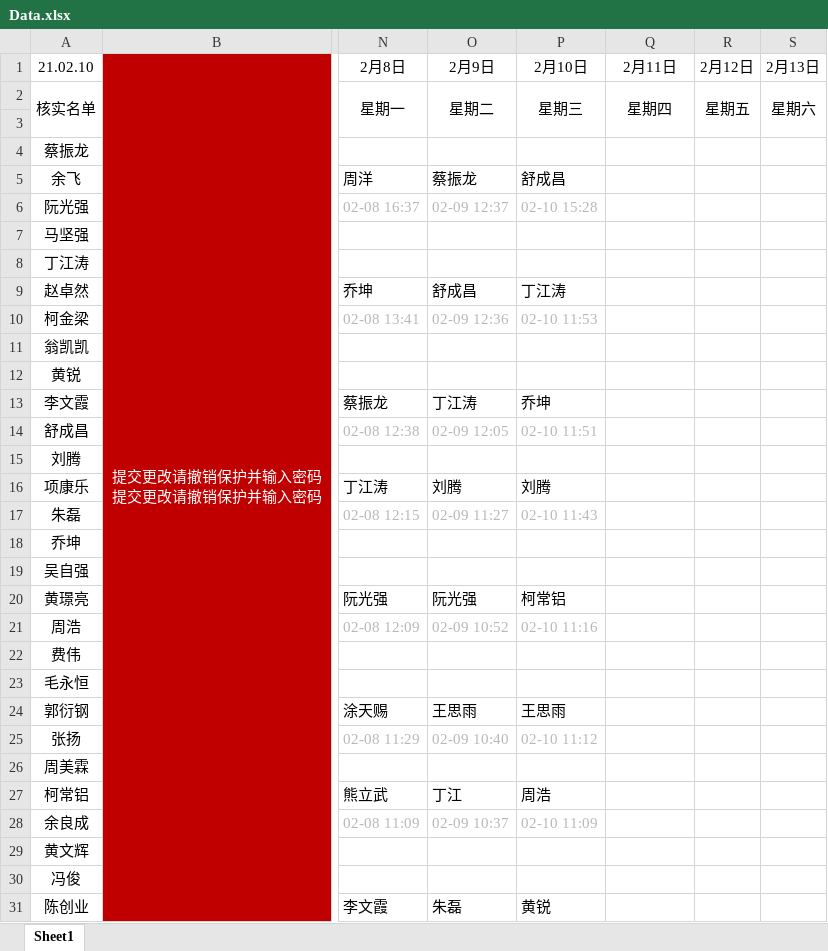
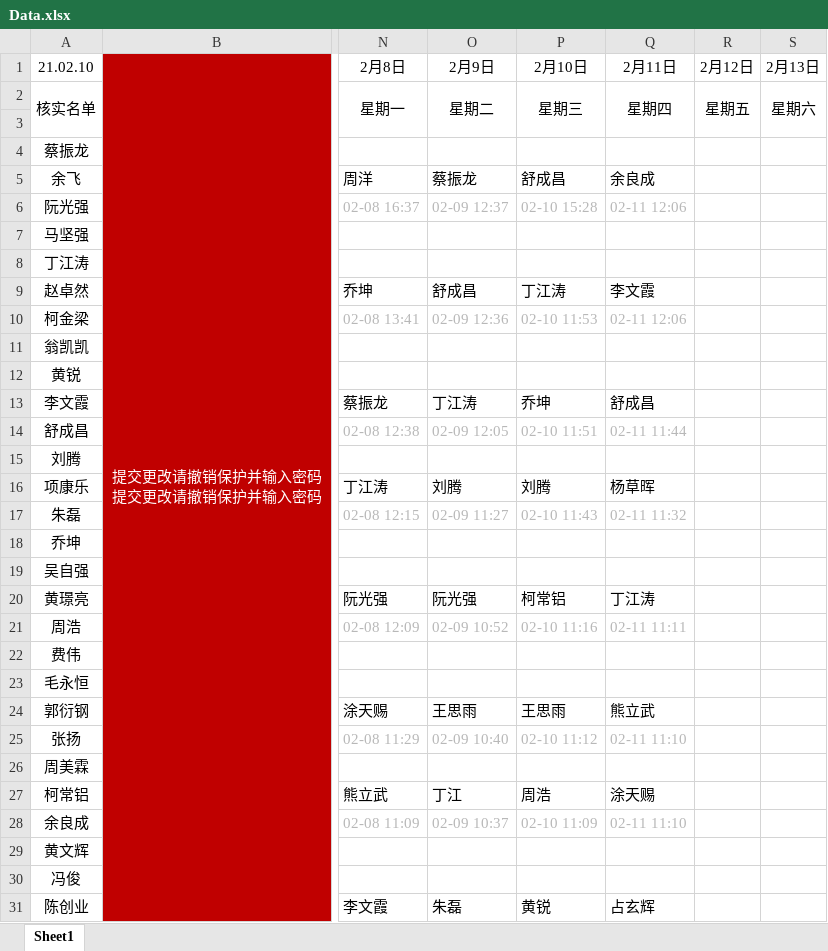
Before and after one commit to Six-6Chen/Excel-Vba, an Excel workbook: 资源/Data.xlsx, sheet Sheet1, drawn as a sheet; only a part is shown, gaps mark what is left out; values as stored, in another font and other column widths than the file's, no borders; charts and pictures not drawn; the diff covers the shown part only; the diff names each change by its address in the sheet, - before the commit and + after, or states it on an @@ line.

Commit message:
Update Data.xlsx

```diff
--- a/资源/Data.xlsx (sheet Sheet1)
+++ b/资源/Data.xlsx (sheet Sheet1)
-Q5 (2月11日): (empty)
+Q5 (2月11日): 余良成
-Q6 (2月11日): (empty)
+Q6 (2月11日): 02-11 12:06
-Q9 (2月11日): (empty)
+Q9 (2月11日): 李文霞
-Q10 (2月11日): (empty)
+Q10 (2月11日): 02-11 12:06
-Q13 (2月11日): (empty)
+Q13 (2月11日): 舒成昌
-Q14 (2月11日): (empty)
+Q14 (2月11日): 02-11 11:44
-Q16 (2月11日): (empty)
+Q16 (2月11日): 杨草晖
-Q17 (2月11日): (empty)
+Q17 (2月11日): 02-11 11:32
-Q20 (2月11日): (empty)
+Q20 (2月11日): 丁江涛
-Q21 (2月11日): (empty)
+Q21 (2月11日): 02-11 11:11
-Q24 (2月11日): (empty)
+Q24 (2月11日): 熊立武
-Q25 (2月11日): (empty)
+Q25 (2月11日): 02-11 11:10
-Q27 (2月11日): (empty)
+Q27 (2月11日): 涂天赐
-Q28 (2月11日): (empty)
+Q28 (2月11日): 02-11 11:10
-Q31 (2月11日): (empty)
+Q31 (2月11日): 占玄辉
```
Also changed, not shown: 65 edited cells elsewhere in this sheet, charts or pictures.
